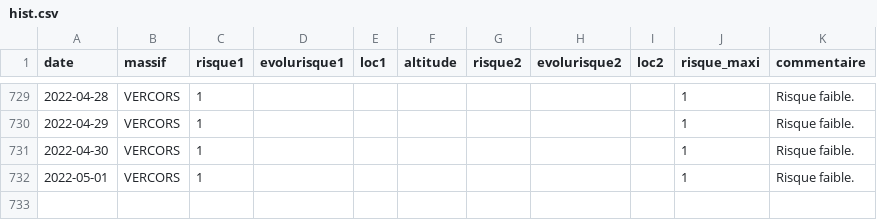
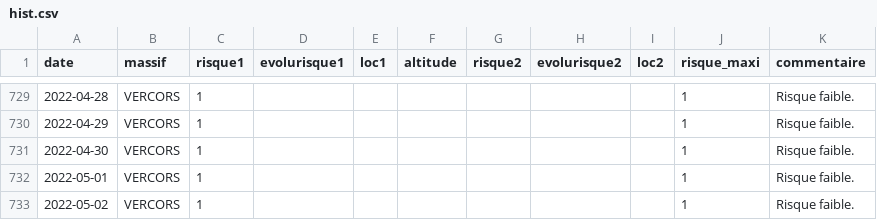
Before and after one commit to qloridant/meteofrance_bra_hist, a CSV file: app/data/VERCORS/hist.csv, drawn as a sheet; only a part is shown, gaps mark what is left out; the diff names each change by its address in the sheet, - before the commit and + after, or states it on an @@ line.

Commit message:
Daily automatic file update

```diff
--- a/app/data/VERCORS/hist.csv
+++ b/app/data/VERCORS/hist.csv
+row 733: 2022-05-02 | VERCORS | 1 |  |  |  |  |  |  | 1 | Risque faible.
```
